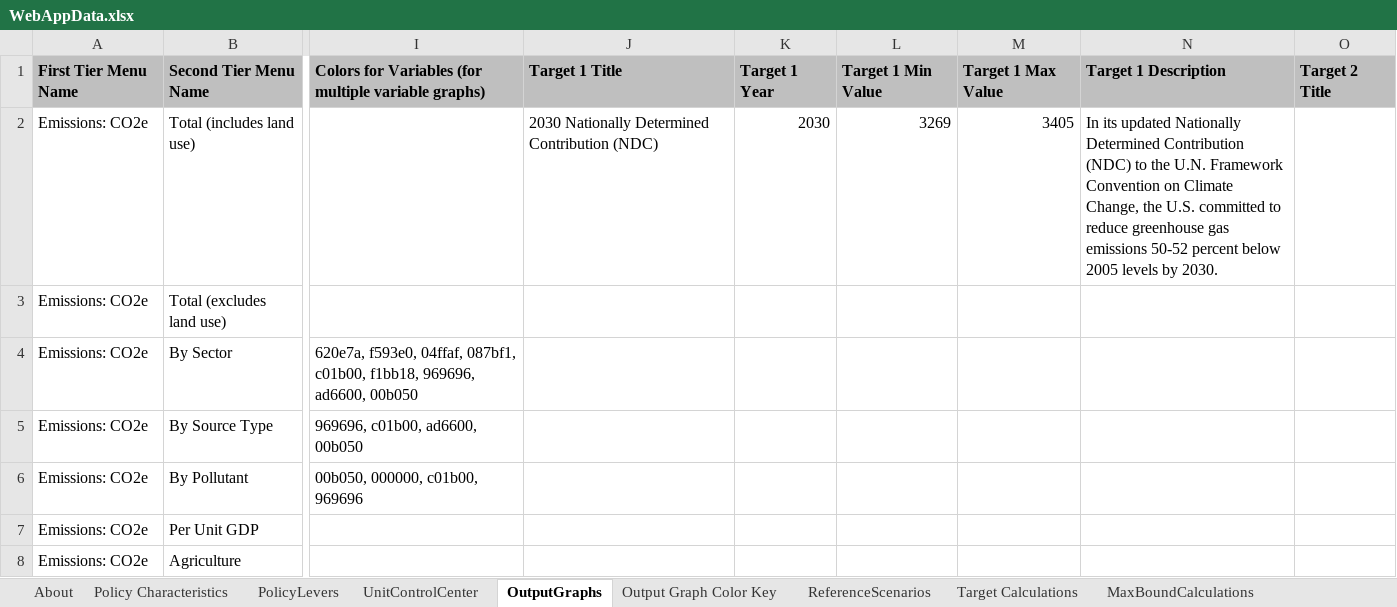
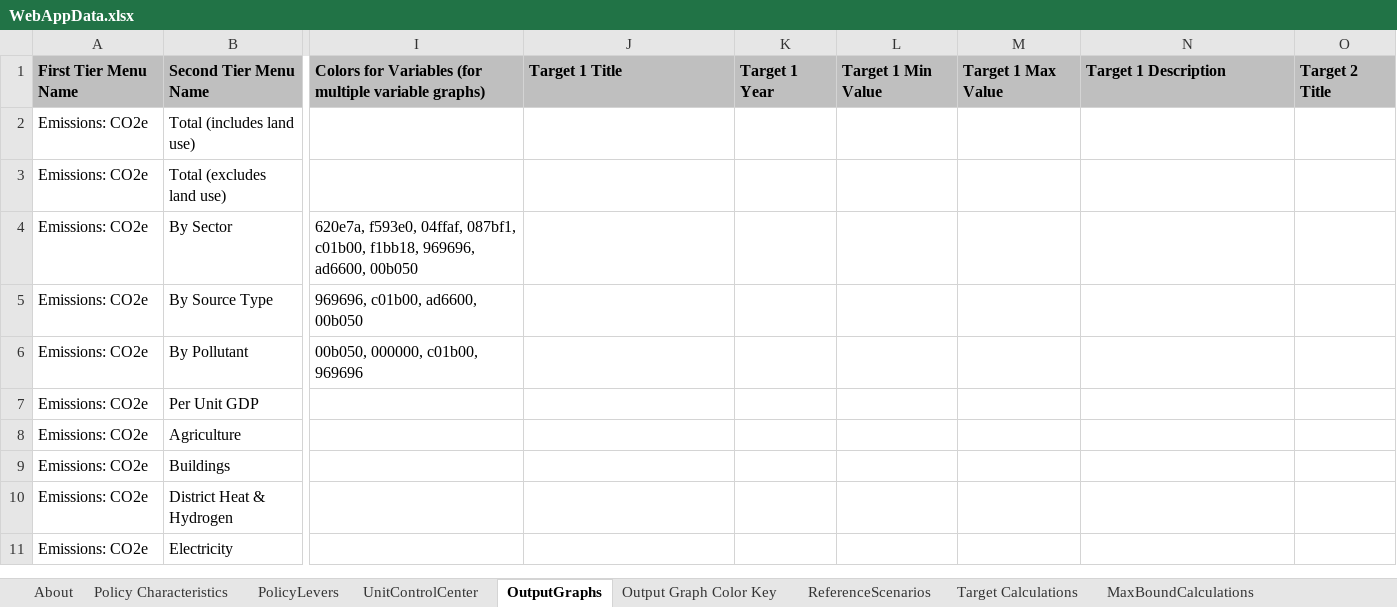
Before and after one commit to Energy-Innovation/eps-southkorea, an Excel workbook: WebAppData.xlsx, sheet OutputGraphs, drawn as a sheet; only a part is shown, gaps mark what is left out; the shorter side is filled out with more unchanged rows; values as stored, in another font and other column widths than the file's, no borders; conditional formats not drawn; the diff names each change by its address in the sheet, - before the commit and + after, or states it on an @@ line.

Commit message:
take target out

```diff
--- a/WebAppData.xlsx (sheet OutputGraphs)
+++ b/WebAppData.xlsx (sheet OutputGraphs)
-J2: 2030 Nationally Determined Contribution (NDC)
+J2: (empty)
-K2: 2030
+K2: (empty)
-L2: 3269
+L2: (empty)
-M2: 3405
+M2: (empty)
-N2: In its updated Nationally Determined Contribution (NDC) to the U.N. Framework Convention on Climate Change, the U.S. committed to reduce greenhouse gas emissions 50-52 percent below 2005 levels by 2030.
+N2: (empty)
```
